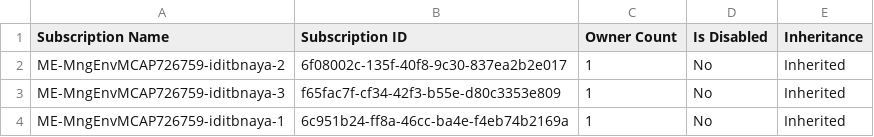
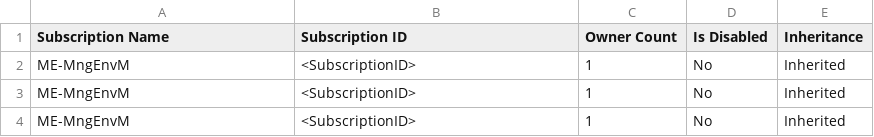
Before and after one commit to Iditbnaya/Azure, a CSV file: Solutions/AzureSubscriptionOwnerAudit/subscription_details.csv, drawn as a sheet.

Commit message:
Update subscription_details.csv

```diff
--- a/Solutions/AzureSubscriptionOwnerAudit/subscription_details.csv
+++ b/Solutions/AzureSubscriptionOwnerAudit/subscription_details.csv
@@ -1,4 +1,4 @@
 Subscription Name,Subscription ID,Owner Count,Is Disabled,Inheritance
-ME-MngEnvMCAP726759-iditbnaya-2,6f08002c-135f-40f8-9c30-837ea2b2e017,1,No,Inherited
-ME-MngEnvMCAP726759-iditbnaya-3,f65fac7f-cf34-42f3-b55e-d80c3353e809,1,No,Inherited
-ME-MngEnvMCAP726759-iditbnaya-1,6c951b24-ff8a-46cc-ba4e-f4eb74b2169a,1,No,Inherited
+ME-MngEnvM,"<SubscriptionID>",1,No,Inherited
+ME-MngEnvM,"<SubscriptionID>",1,No,Inherited
+ME-MngEnvM,"<SubscriptionID>",1,No,Inherited
```
